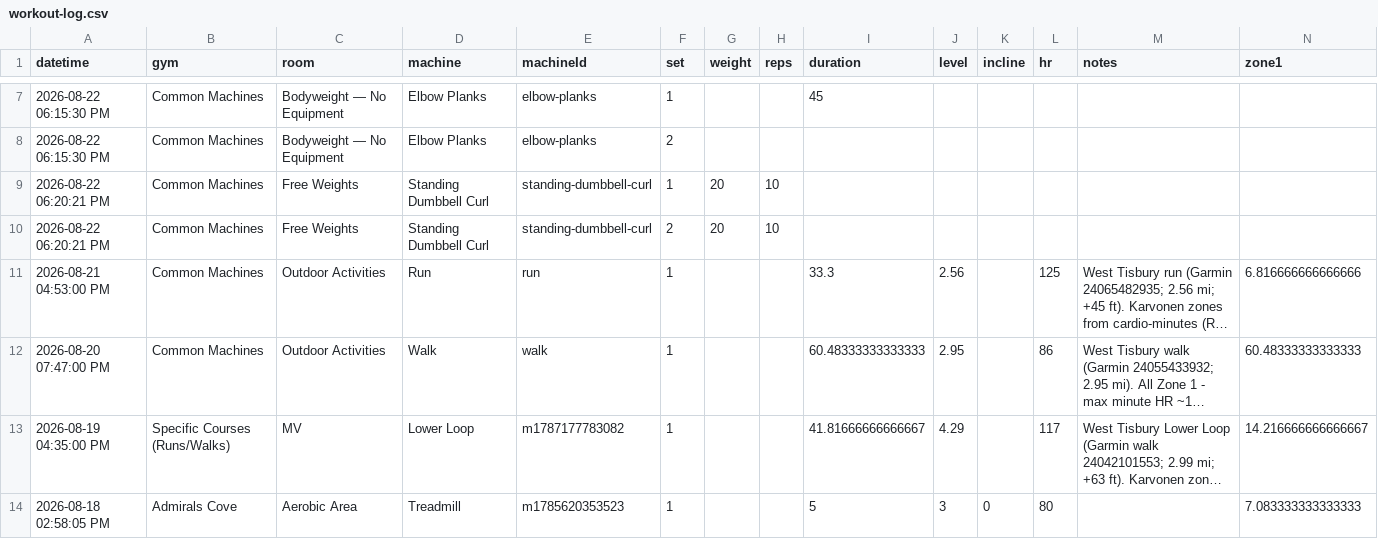
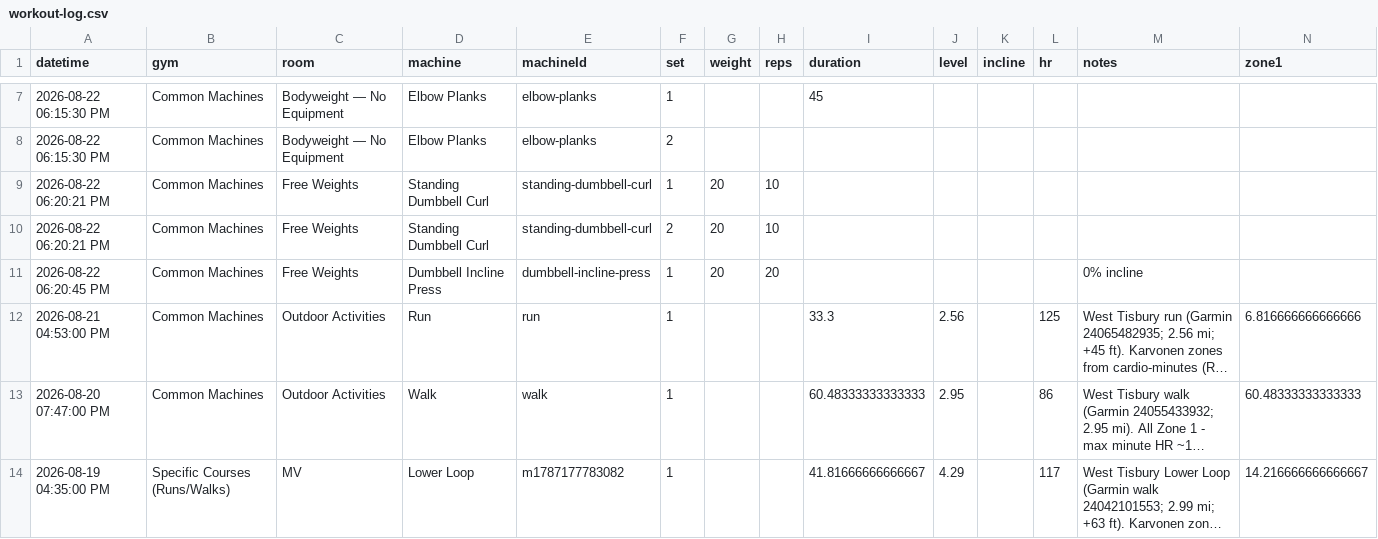
Before and after one commit to jaschro/logtrim, a CSV file: workout-log.csv, drawn as a sheet; only a part is shown, gaps mark what is left out; the shorter side is filled out with more unchanged rows; long unchanged cells end in …; rows hold the shown columns only; the diff names each change by its address in the sheet, - before the commit and + after, or states it on an @@ line.

Commit message:
Update workout log CSV

```diff
--- a/workout-log.csv
+++ b/workout-log.csv
+row 11: 2026-08-22 06:20:45 PM | Common Machines | Free Weights | Dumbbell Incline Press | dumbbell-incline-press | 1 | 20 | 20 |  |  |  |  | 0% incline
```
